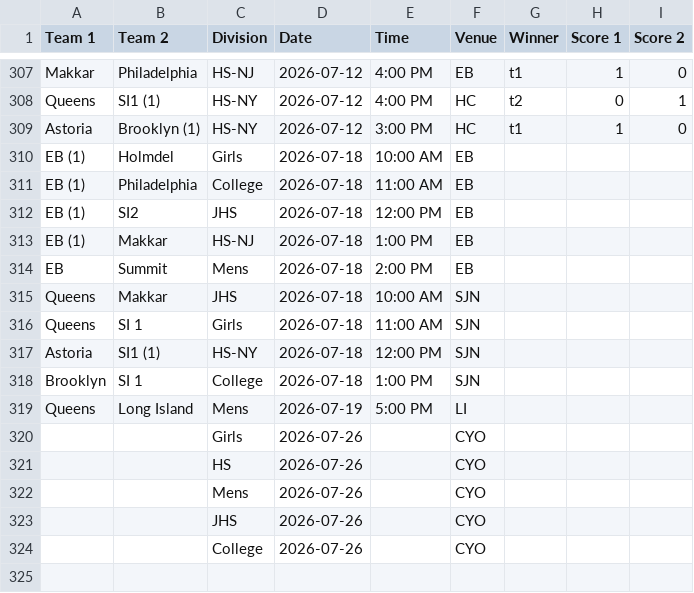
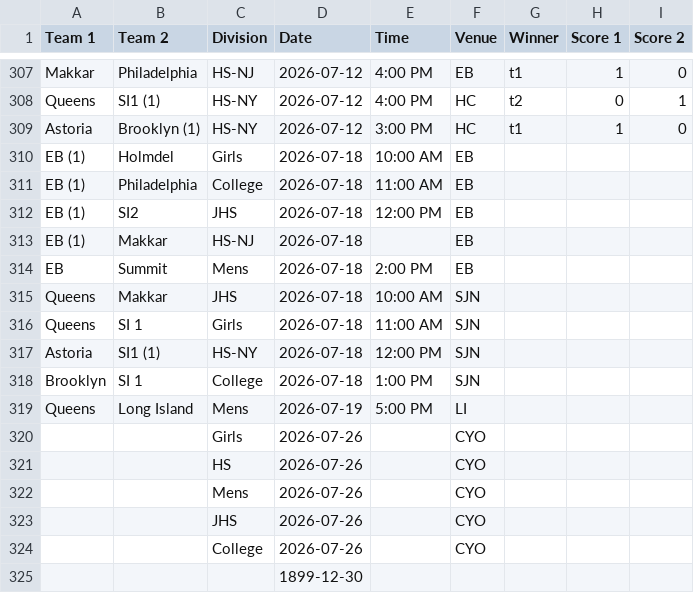
Before and after one commit to nacopticleague/full-schedule-homepage, a CSV file: data/games.csv, drawn as a sheet; only a part is shown, gaps mark what is left out.

Commit message:
Update data/games.csv from Google Sheet

```diff
--- a/data/games.csv
+++ b/data/games.csv
@@ -312,3 +312,3 @@ EB (1),Philadelphia,College,2026-07-18,11:00 AM,EB,,,
 EB (1),SI2,JHS,2026-07-18,12:00 PM,EB,,,
-EB (1) ,Makkar,HS-NJ,2026-07-18,1:00 PM,EB,,,
+EB (1) ,Makkar,HS-NJ,2026-07-18,,EB,,,
 EB,Summit,Mens,2026-07-18,2:00 PM,EB,,,
@@ -324 +324,2 @@ Queens,Long Island,Mens,2026-07-19,5:00 PM,LI,,,
 ,,College,2026-07-26,,CYO,,,
+,,,1899-12-30,,,,,
```
